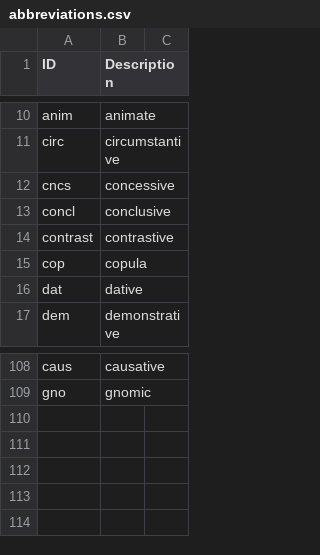
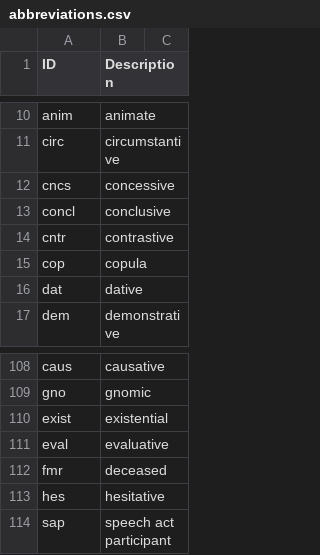
Before and after one commit to caribank/yawarana-sketch, a CSV file: extra/abbreviations.csv, drawn as a sheet; only a part is shown, gaps mark what is left out.

Commit message:
abbrevs

```diff
--- a/extra/abbreviations.csv
+++ b/extra/abbreviations.csv
@@ -13,3 +13,3 @@
 "concl","conclusive",
-"contrast","contrastive",
+"cntr","contrastive",
 "cop","copula",
@@ -109 +109,6 @@
 "gno","gnomic",
+"exist","existential",
+"eval","evaluative",
+"fmr","deceased",
+"hes","hesitative",
+"sap","speech act participant",
```
Also changed, not shown: 2 other files.
